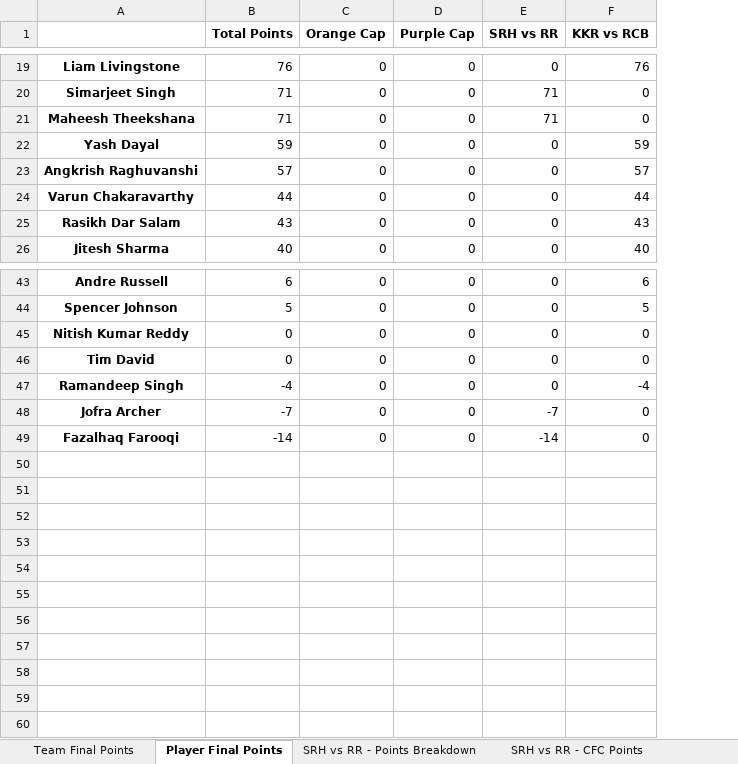
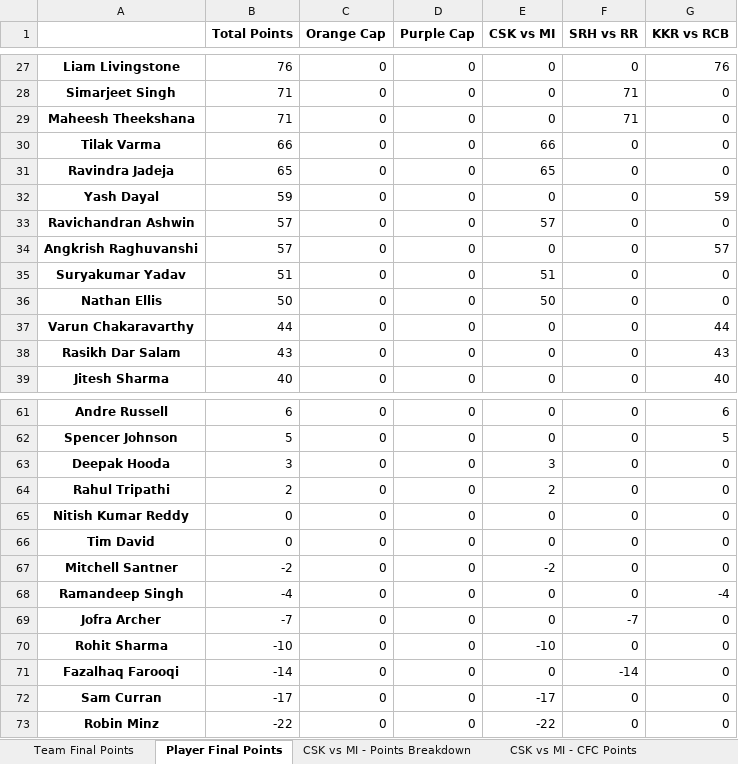
Before and after one commit to VarunVKamath/cfc-fantasy-league-be, an Excel workbook: CFC Fantasy League 2025.xlsx, sheet Player Final Points, drawn as a sheet; only a part is shown, gaps mark what is left out; values as stored, in another font and other column widths than the file's, no borders; the diff covers the shown part only; the diff names each change by its address in the sheet, - before the commit and + after, or states it on an @@ line.

```diff
--- a/CFC Fantasy League 2025.xlsx (sheet Player Final Points)
+++ b/CFC Fantasy League 2025.xlsx (sheet Player Final Points)
+sheet tab: CSK vs MI - Points Breakdown
+sheet tab: CSK vs MI - CFC Points
+column E (CSK vs MI), rows 27-29: all 0; row 32: 0; row 34: 0; rows 37-39: all 0; rows 61-62: 0 | 0; rows 65-66: 0 | 0; rows 68-69: 0 | 0; row 71: 0
+row 30: Tilak Varma | 66 | 0 | 0 | 66 | 0 | 0
+row 31: Ravindra Jadeja | 65 | 0 | 0 | 65 | 0 | 0
+row 33: Ravichandran Ashwin | 57 | 0 | 0 | 57 | 0 | 0
+row 35: Suryakumar Yadav | 51 | 0 | 0 | 51 | 0 | 0
+row 36: Nathan Ellis | 50 | 0 | 0 | 50 | 0 | 0
+row 63: Deepak Hooda | 3 | 0 | 0 | 3 | 0 | 0
+row 64: Rahul Tripathi | 2 | 0 | 0 | 2 | 0 | 0
+row 67: Mitchell Santner | -2 | 0 | 0 | -2 | 0 | 0
+row 70: Rohit Sharma | -10 | 0 | 0 | -10 | 0 | 0
+row 72: Sam Curran | -17 | 0 | 0 | -17 | 0 | 0
+row 73: Robin Minz | -22 | 0 | 0 | -22 | 0 | 0
```
Also changed, not shown: 13 added rows elsewhere in this sheet, sheet Team Final Points, sheet KKR vs RCB - CFC Points, sheet SRH vs RR - CFC Points, 4 other files.
